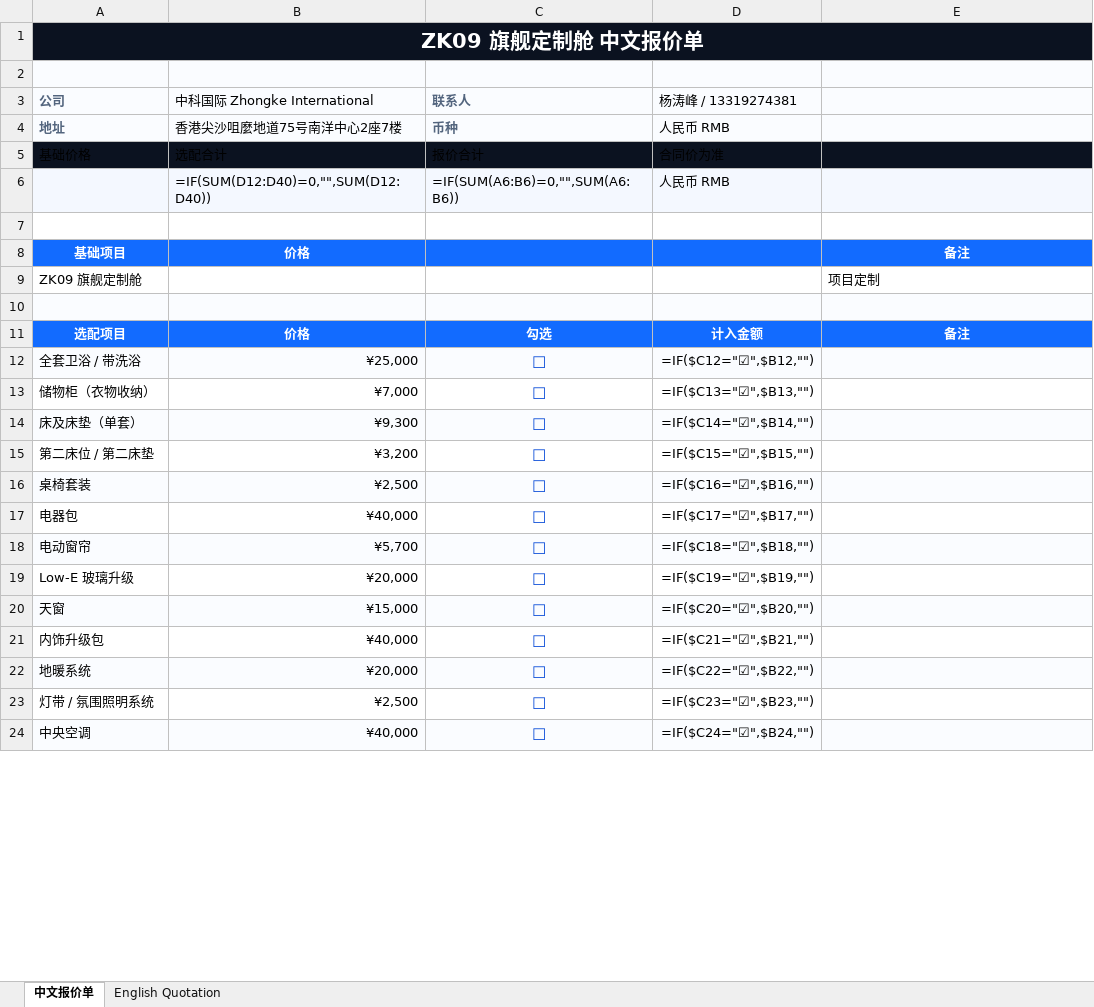
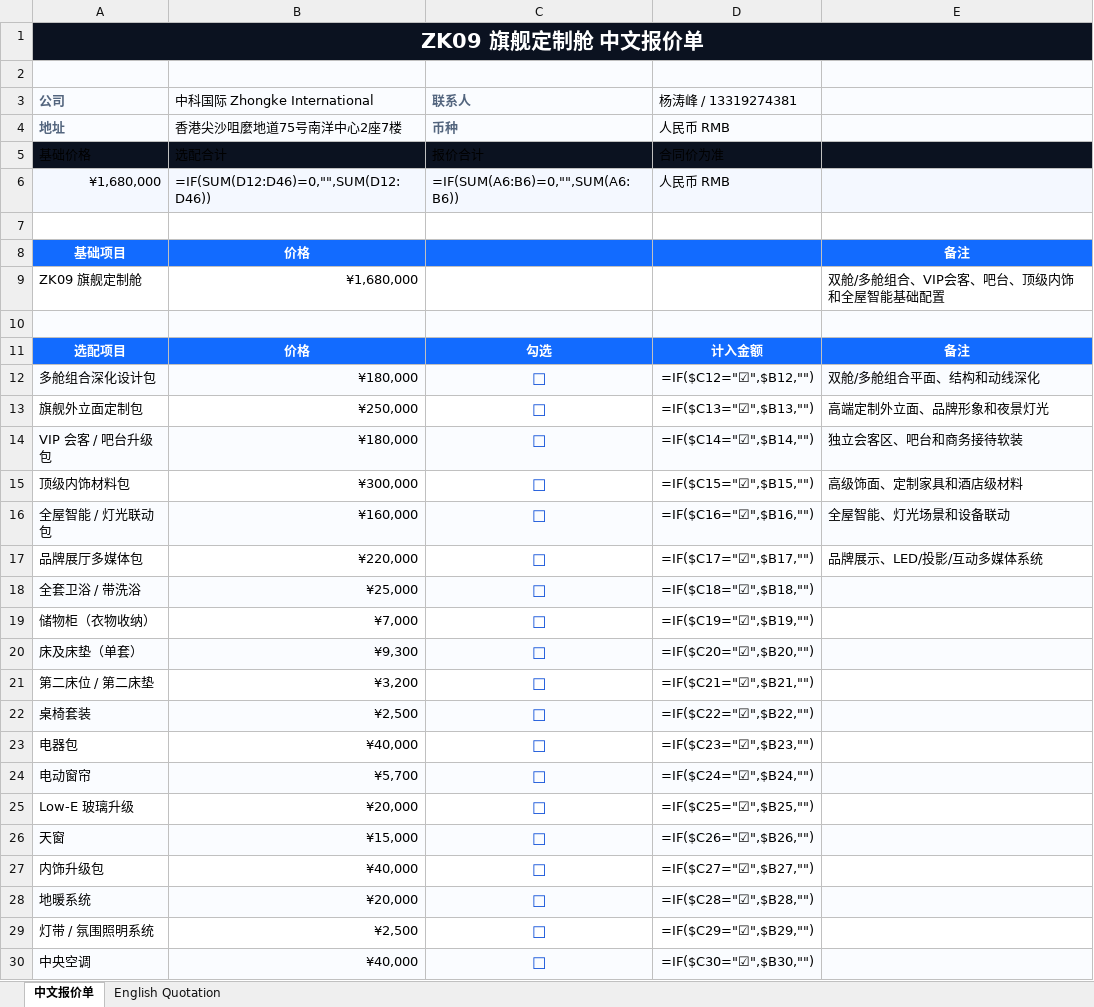
Before and after one commit to Qiumusu-1014/zkcapsule-website, an Excel workbook: assets/files/quotes/ZK09-quotation.xlsx, sheet 中文报价单, drawn as a sheet; only a part is shown; values as stored, in another font and other column widths than the file's, no borders; formulas without a stored value are shown as written; conditional formats not drawn; addresses are those after the commit; the diff covers the shown part only; the diff names each change by its address in the sheet, - before the commit and + after, or states it on an @@ line.

```diff
--- a/assets/files/quotes/ZK09-quotation.xlsx (sheet 中文报价单)
+++ b/assets/files/quotes/ZK09-quotation.xlsx (sheet 中文报价单)
-A6 (公司): (empty)
+A6 (公司): ¥1,680,000
-B6 (中科国际 Zhongke International): =IF(SUM(D12:D40)=0,"",SUM(D12:D40))
+B6 (中科国际 Zhongke International): =IF(SUM(D12:D46)=0,"",SUM(D12:D46))
-B9 (中科国际 Zhongke International): (empty)
+B9 (中科国际 Zhongke International): ¥1,680,000
-E9: 项目定制
+E9: 双舱/多舱组合、VIP会客、吧台、顶级内饰和全屋智能基础配置
+row 12: 多舱组合深化设计包 | ¥180,000 | ☐ | =IF($C12="☑",$B12,"") | 双舱/多舱组合平面、结构和动线深化
+row 13: 旗舰外立面定制包 | ¥250,000 | ☐ | =IF($C13="☑",$B13,"") | 高端定制外立面、品牌形象和夜景灯光
+row 14: VIP 会客 / 吧台升级包 | ¥180,000 | ☐ | =IF($C14="☑",$B14,"") | 独立会客区、吧台和商务接待软装
+row 15: 顶级内饰材料包 | ¥300,000 | ☐ | =IF($C15="☑",$B15,"") | 高级饰面、定制家具和酒店级材料
+row 16: 全屋智能 / 灯光联动包 | ¥160,000 | ☐ | =IF($C16="☑",$B16,"") | 全屋智能、灯光场景和设备联动
+row 17: 品牌展厅多媒体包 | ¥220,000 | ☐ | =IF($C17="☑",$B17,"") | 品牌展示、LED/投影/互动多媒体系统
-D18 (杨涛峰 / 13319274381): =IF($C12="☑",$B12,"")
+D18 (杨涛峰 / 13319274381): =IF($C18="☑",$B18,"")
-D19 (杨涛峰 / 13319274381): =IF($C13="☑",$B13,"")
+D19 (杨涛峰 / 13319274381): =IF($C19="☑",$B19,"")
-D20 (杨涛峰 / 13319274381): =IF($C14="☑",$B14,"")
+D20 (杨涛峰 / 13319274381): =IF($C20="☑",$B20,"")
-D21 (杨涛峰 / 13319274381): =IF($C15="☑",$B15,"")
+D21 (杨涛峰 / 13319274381): =IF($C21="☑",$B21,"")
-D22 (杨涛峰 / 13319274381): =IF($C16="☑",$B16,"")
+D22 (杨涛峰 / 13319274381): =IF($C22="☑",$B22,"")
-D23 (杨涛峰 / 13319274381): =IF($C17="☑",$B17,"")
+D23 (杨涛峰 / 13319274381): =IF($C23="☑",$B23,"")
-D24 (杨涛峰 / 13319274381): =IF($C18="☑",$B18,"")
+D24 (杨涛峰 / 13319274381): =IF($C24="☑",$B24,"")
-D25 (杨涛峰 / 13319274381): =IF($C19="☑",$B19,"")
+D25 (杨涛峰 / 13319274381): =IF($C25="☑",$B25,"")
-D26 (杨涛峰 / 13319274381): =IF($C20="☑",$B20,"")
+D26 (杨涛峰 / 13319274381): =IF($C26="☑",$B26,"")
-D27 (杨涛峰 / 13319274381): =IF($C21="☑",$B21,"")
+D27 (杨涛峰 / 13319274381): =IF($C27="☑",$B27,"")
-D28 (杨涛峰 / 13319274381): =IF($C22="☑",$B22,"")
+D28 (杨涛峰 / 13319274381): =IF($C28="☑",$B28,"")
-D29 (杨涛峰 / 13319274381): =IF($C23="☑",$B23,"")
+D29 (杨涛峰 / 13319274381): =IF($C29="☑",$B29,"")
-D30 (杨涛峰 / 13319274381): =IF($C24="☑",$B24,"")
+D30 (杨涛峰 / 13319274381): =IF($C30="☑",$B30,"")
```
Also changed, not shown: 16 edited cells elsewhere in this sheet, sheet English Quotation, assets/files/quotes/ZK01-quotation.xlsx, assets/files/quotes/ZK05-quotation.xlsx, 7 other files.
